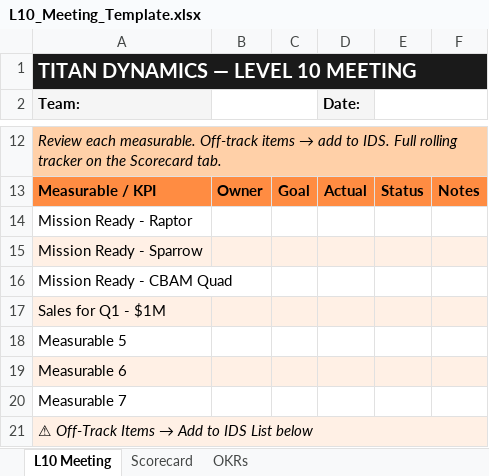
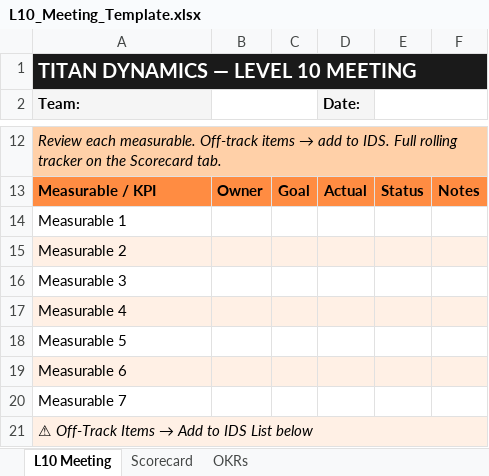
Before and after one commit to MohammadAdib/L10Meeting, an Excel workbook: L10_Meeting_Template.xlsx, sheet L10 Meeting, drawn as a sheet; only a part is shown, gaps mark what is left out; values as stored, in another font and other column widths than the file's, no borders; the diff names each change by its address in the sheet, - before the commit and + after, or states it on an @@ line.

```diff
--- a/L10_Meeting_Template.xlsx (sheet L10 Meeting)
+++ b/L10_Meeting_Template.xlsx (sheet L10 Meeting)
-A14 (Team:): Mission Ready - Raptor
+A14 (Team:): Measurable 1
-A15 (Team:): Mission Ready - Sparrow
+A15 (Team:): Measurable 2
-A16 (Team:): Mission Ready - CBAM Quad
+A16 (Team:): Measurable 3
-A17 (Team:): Sales for Q1 - $1M
+A17 (Team:): Measurable 4
```
Also changed, not shown: sheet Scorecard, sheet OKRs, 2 other files.
